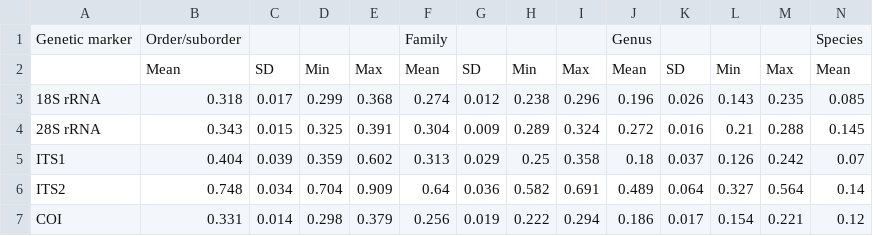
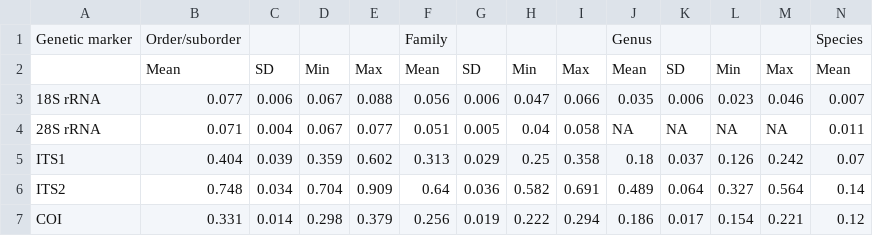
Before and after one commit to tanaphum/ABIApp, a CSV file: inst/ABI/data/nematode2.csv, drawn as a sheet; only a part is shown; the diff covers the shown part only; the diff names each change by its address in the sheet, - before the commit and + after, or states it on an @@ line.

```diff
--- a/inst/ABI/data/nematode2.csv
+++ b/inst/ABI/data/nematode2.csv
-B3: 0.318
+B3: 0.077
-C3: 0.017
+C3: 0.006
-D3: 0.299
+D3: 0.067
-E3: 0.368
+E3: 0.088
-F3: 0.274
+F3: 0.056
-G3: 0.012
+G3: 0.006
-H3: 0.238
+H3: 0.047
-I3: 0.296
+I3: 0.066
-J3: 0.196
+J3: 0.035
-K3: 0.026
+K3: 0.006
-L3: 0.143
+L3: 0.023
-M3: 0.235
+M3: 0.046
-N3: 0.085
+N3: 0.007
-B4: 0.343
+B4: 0.071
-C4: 0.015
+C4: 0.004
-D4: 0.325
+D4: 0.067
-E4: 0.391
+E4: 0.077
-F4: 0.304
+F4: 0.051
-G4: 0.009
+G4: 0.005
-H4: 0.289
+H4: 0.04
-I4: 0.324
+I4: 0.058
-J4: 0.272
+J4: NA
-K4: 0.016
+K4: NA
-L4: 0.21
+L4: NA
-M4: 0.288
+M4: NA
-N4: 0.145
+N4: 0.011
```
Also changed, not shown: 36 edited cells elsewhere in this file, inst/ABI/data/nematode3.csv, 28 other files.
